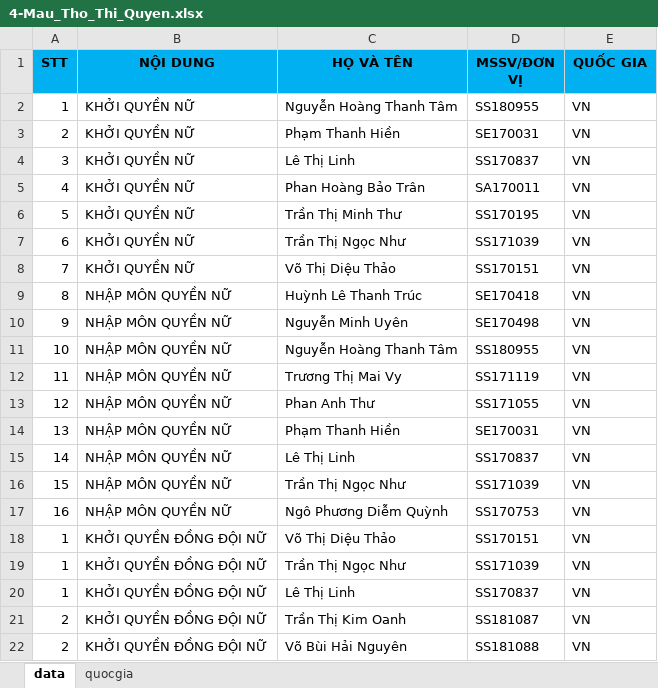
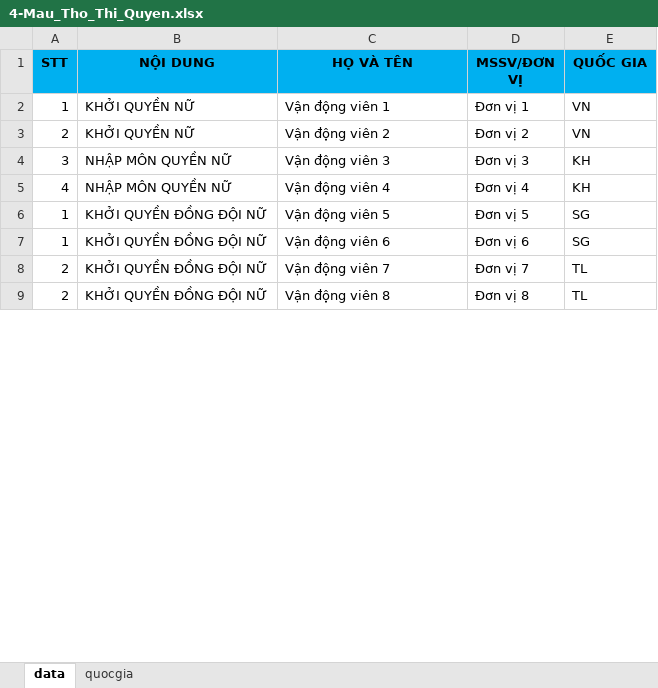
Before and after one commit to TuanBT/cocvuong-react, an Excel workbook: src/assets/template/4-Mau_Tho_Thi_Quyen.xlsx, sheet data, drawn as a sheet; only a part is shown; values as stored, in another font and other column widths than the file's, no borders; removed rows and columns are numbered as before the commit, all else as after; the diff covers the shown part only; the diff names each change by its address in the sheet, - before the commit and + after, or states it on an @@ line.

```diff
--- a/src/assets/template/4-Mau_Tho_Thi_Quyen.xlsx (sheet data)
+++ b/src/assets/template/4-Mau_Tho_Thi_Quyen.xlsx (sheet data)
-C2 (HỌ VÀ TÊN): Nguyễn Hoàng Thanh Tâm
+C2 (HỌ VÀ TÊN): Vận động viên 1
-D2 (MSSV/ĐƠN VỊ): SS180955
+D2 (MSSV/ĐƠN VỊ): Đơn vị 1
-C3 (HỌ VÀ TÊN): Phạm Thanh Hiền
+C3 (HỌ VÀ TÊN): Vận động viên 2
-D3 (MSSV/ĐƠN VỊ): SE170031
+D3 (MSSV/ĐƠN VỊ): Đơn vị 2
-row 4: 3 | KHỞI QUYỀN NỮ | Lê Thị Linh | SS170837 | VN
-row 5: 4 | KHỞI QUYỀN NỮ | Phan Hoàng Bảo Trân | SA170011 | VN
-row 6: 5 | KHỞI QUYỀN NỮ | Trần Thị Minh Thư | SS170195 | VN
-row 7: 6 | KHỞI QUYỀN NỮ | Trần Thị Ngọc Như | SS171039 | VN
-row 8: 7 | KHỞI QUYỀN NỮ | Võ Thị Diệu Thảo | SS170151 | VN
-row 9: 8 | NHẬP MÔN QUYỀN NỮ | Huỳnh Lê Thanh Trúc | SE170418 | VN
-row 10: 9 | NHẬP MÔN QUYỀN NỮ | Nguyễn Minh Uyên | SE170498 | VN
-row 11: 10 | NHẬP MÔN QUYỀN NỮ | Nguyễn Hoàng Thanh Tâm | SS180955 | VN
-row 12: 11 | NHẬP MÔN QUYỀN NỮ | Trương Thị Mai Vy | SS171119 | VN
-row 13: 12 | NHẬP MÔN QUYỀN NỮ | Phan Anh Thư | SS171055 | VN
-row 14: 13 | NHẬP MÔN QUYỀN NỮ | Phạm Thanh Hiền | SE170031 | VN
-row 15: 14 | NHẬP MÔN QUYỀN NỮ | Lê Thị Linh | SS170837 | VN
-row 16: 15 | NHẬP MÔN QUYỀN NỮ | Trần Thị Ngọc Như | SS171039 | VN
-row 17: 16 | NHẬP MÔN QUYỀN NỮ | Ngô Phương Diễm Quỳnh | SS170753 | VN
+row 4: 3 | NHẬP MÔN QUYỀN NỮ | Vận động viên 3 | Đơn vị 3 | KH
+row 5: 4 | NHẬP MÔN QUYỀN NỮ | Vận động viên 4 | Đơn vị 4 | KH
-C6 (HỌ VÀ TÊN): Võ Thị Diệu Thảo
+C6 (HỌ VÀ TÊN): Vận động viên 5
-D6 (MSSV/ĐƠN VỊ): SS170151
+D6 (MSSV/ĐƠN VỊ): Đơn vị 5
-E6 (QUỐC GIA): VN
+E6 (QUỐC GIA): SG
-row 19: 1 | KHỞI QUYỀN ĐỒNG ĐỘI NỮ | Trần Thị Ngọc Như | SS171039 | VN
-C7 (HỌ VÀ TÊN): Lê Thị Linh
+C7 (HỌ VÀ TÊN): Vận động viên 6
-D7 (MSSV/ĐƠN VỊ): SS170837
+D7 (MSSV/ĐƠN VỊ): Đơn vị 6
-E7 (QUỐC GIA): VN
+E7 (QUỐC GIA): SG
-C8 (HỌ VÀ TÊN): Trần Thị Kim Oanh
+C8 (HỌ VÀ TÊN): Vận động viên 7
-D8 (MSSV/ĐƠN VỊ): SS181087
+D8 (MSSV/ĐƠN VỊ): Đơn vị 7
-E8:E9 (QUỐC GIA): VN
+E8:E9 (QUỐC GIA): TL
-C9 (HỌ VÀ TÊN): Võ Bùi Hải Nguyên
+C9 (HỌ VÀ TÊN): Vận động viên 8
-D9 (MSSV/ĐƠN VỊ): SS181088
+D9 (MSSV/ĐƠN VỊ): Đơn vị 8
```
Also changed, not shown: 14 removed rows and 6 edited cells elsewhere in this sheet, src/assets/template/1-Mau_Chuan_Doi_Khang.xlsx, 7 other files.
